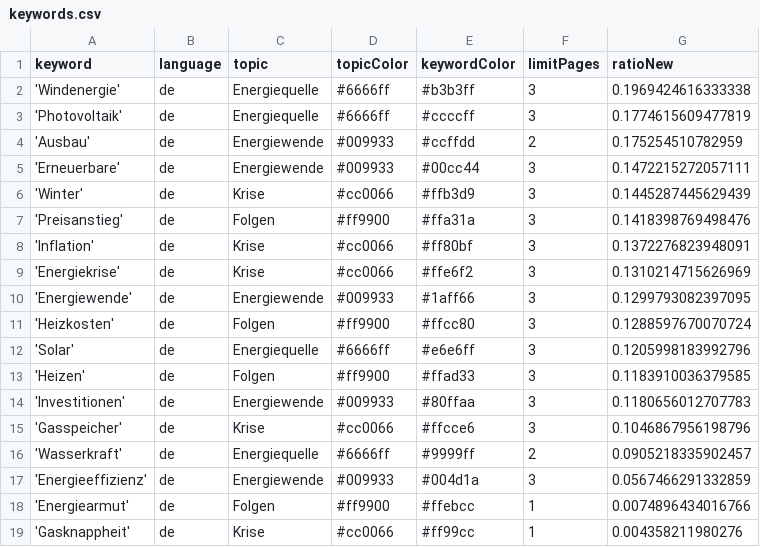
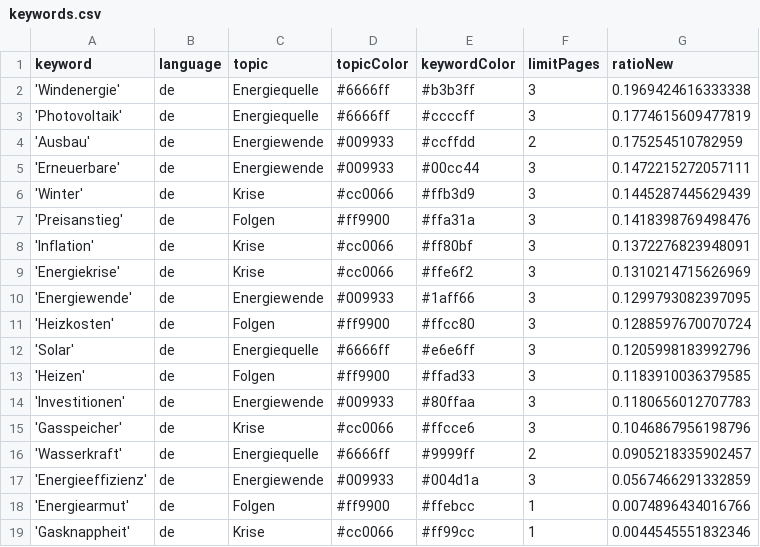
Before and after one commit to JoPhi24-news/winterIsComing, a CSV file: keywords.csv, drawn as a sheet.

Commit message:
Commit from GitHub Actions (harvest:0.0)

```diff
--- a/keywords.csv
+++ b/keywords.csv
@@ -18,2 +18,2 @@ keyword,language,topic,topicColor,keywordColor,limitPages,ratioNew
 'Energiearmut',de,Folgen,#ff9900,#ffebcc,1,0.0074896434016766
-'Gasknappheit',de,Krise,#cc0066,#ff99cc,1,0.004358211980276
+'Gasknappheit',de,Krise,#cc0066,#ff99cc,1,0.0044545551832346
```
